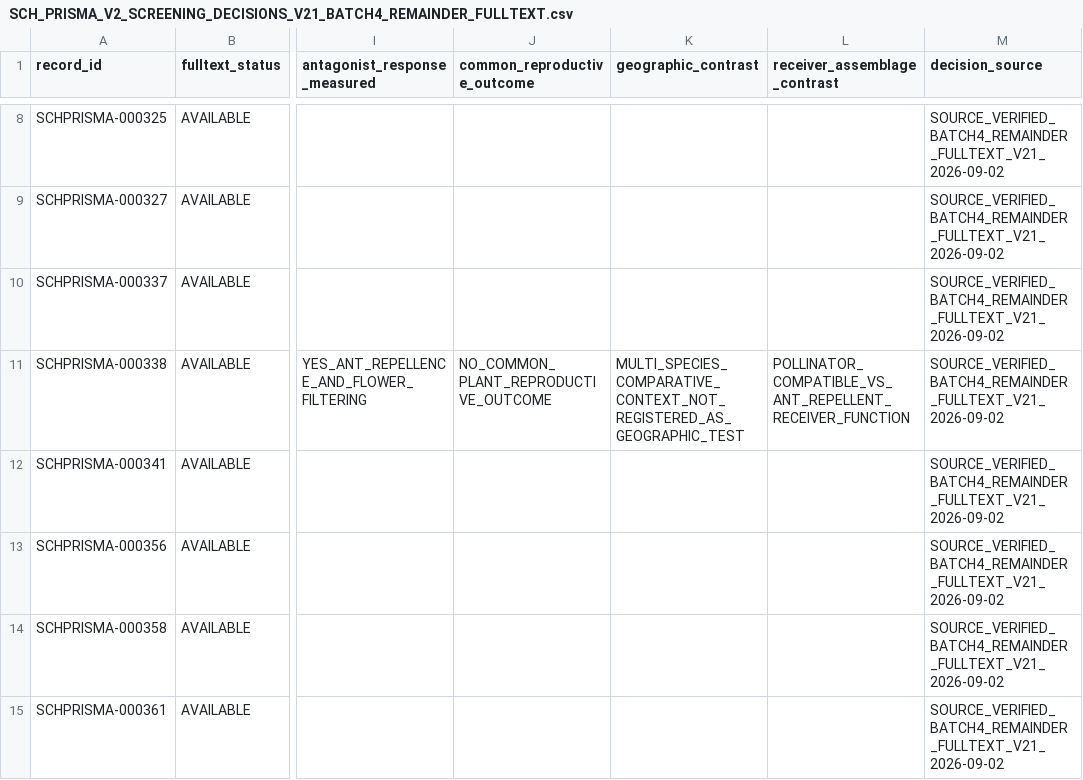
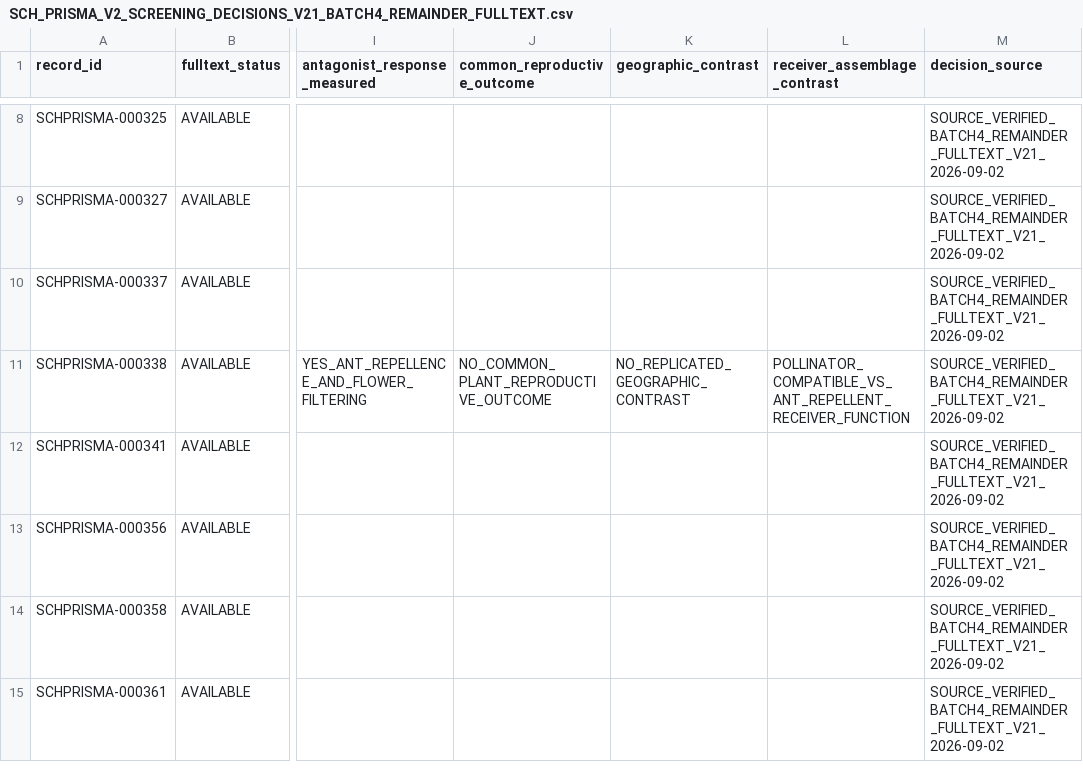
Before and after one commit to zuizui0223/sch, a CSV file: empirical/prisma/SCH_PRISMA_V2_SCREENING_DECISIONS_V21_BATCH4_REMAINDER_FULLTEXT.csv, drawn as a sheet; only a part is shown, gaps mark what is left out; the diff names each change by its address in the sheet, - before the commit and + after, or states it on an @@ line.

Commit message:
Correct V21 non-geographic VOC coding

```diff
--- a/empirical/prisma/SCH_PRISMA_V2_SCREENING_DECISIONS_V21_BATCH4_REMAINDER_FULLTEXT.csv
+++ b/empirical/prisma/SCH_PRISMA_V2_SCREENING_DECISIONS_V21_BATCH4_REMAINDER_FULLTEXT.csv
-K11 (geographic_contrast): MULTI_SPECIES_COMPARATIVE_CONTEXT_NOT_REGISTERED_AS_GEOGRAPHIC_TEST
+K11 (geographic_contrast): NO_REPLICATED_GEOGRAPHIC_CONTRAST
```
